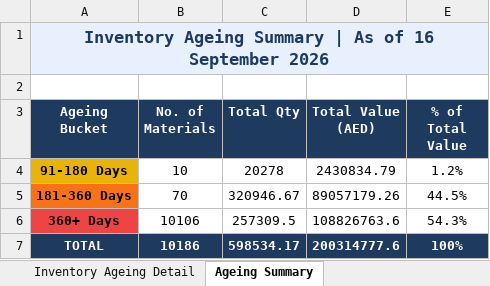
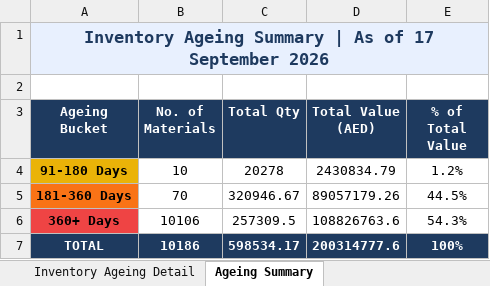
Before and after one commit to uplabdh13-lgtm/sap-dashboards, an Excel workbook: inventory_ageing_report.xlsx, sheet Ageing Summary, drawn as a sheet; values as stored, in another font and other column widths than the file's, no borders; charts and pictures not drawn; the diff names each change by its address in the sheet, - before the commit and + after, or states it on an @@ line.

```diff
--- a/inventory_ageing_report.xlsx (sheet Ageing Summary)
+++ b/inventory_ageing_report.xlsx (sheet Ageing Summary)
-A1 (Ageing Bucket): …As of 16 September 2026
+A1 (Ageing Bucket): …As of 17 September 2026
```
Also changed, not shown: sheet Inventory Ageing Detail, 1 other file.
